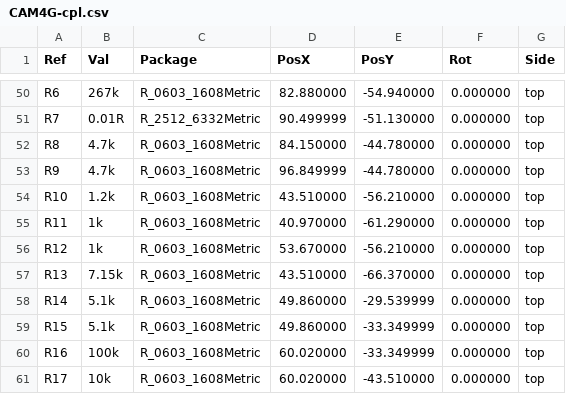
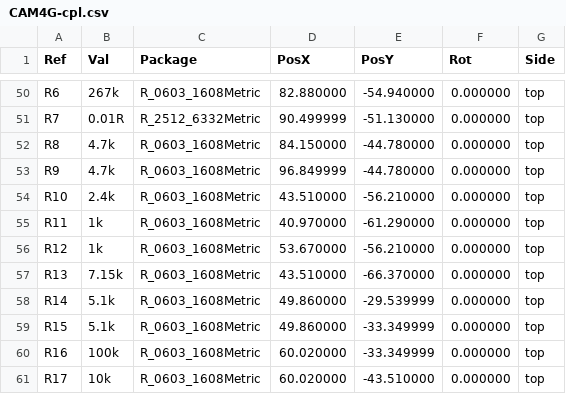
Before and after one commit to xuanvuong1702/camera-4G, a CSV file: hardware/kicad/CAM4G/CAM4G-cpl.csv, drawn as a sheet; only a part is shown, gaps mark what is left out.

```diff
--- a/hardware/kicad/CAM4G/CAM4G-cpl.csv
+++ b/hardware/kicad/CAM4G/CAM4G-cpl.csv
@@ -53,3 +53,3 @@ Ref,Val,Package,PosX,PosY,Rot,Side
 "R9","4.7k","R_0603_1608Metric",96.849999,-44.780000,0.000000,top
-"R10","1.2k","R_0603_1608Metric",43.510000,-56.210000,0.000000,top
+"R10","2.4k","R_0603_1608Metric",43.510000,-56.210000,0.000000,top
 "R11","1k","R_0603_1608Metric",40.970000,-61.290000,0.000000,top
```
Also changed, not shown: 33 other files.
